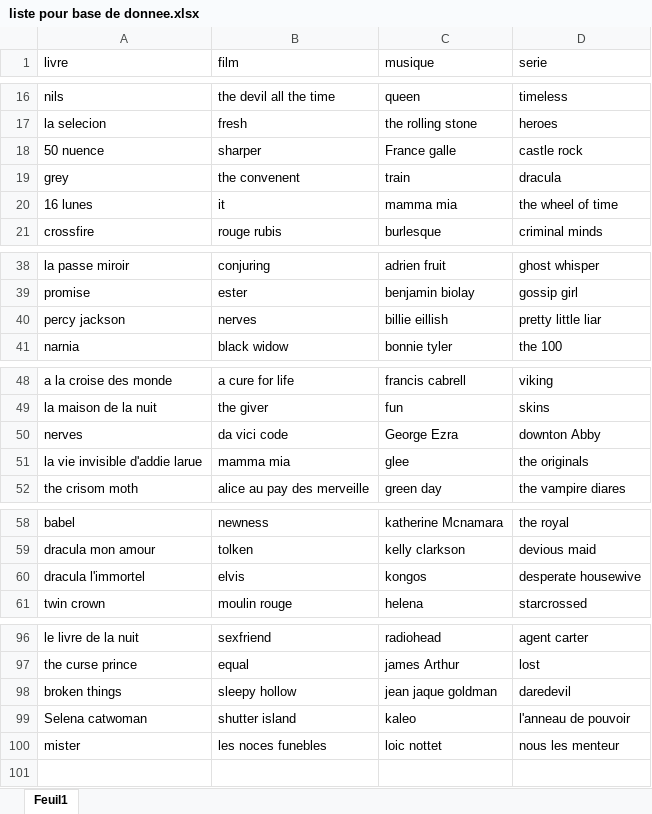
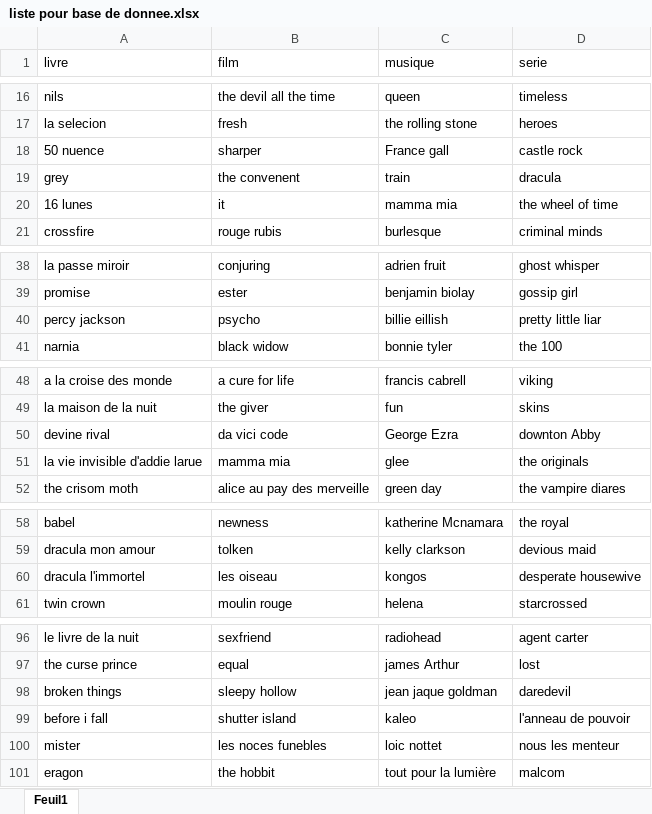
Before and after one commit to emmiebrichet/cultureteque, an Excel workbook: liste pour base de donnee.xlsx, sheet Feuil1, drawn as a sheet; only a part is shown, gaps mark what is left out; values as stored, in another font and other column widths than the file's, no borders; the diff covers the shown part only; the diff names each change by its address in the sheet, - before the commit and + after, or states it on an @@ line.

Commit message:
livre.js

```diff
--- a/liste pour base de donnee.xlsx (sheet Feuil1)
+++ b/liste pour base de donnee.xlsx (sheet Feuil1)
-C18 (musique): France galle
+C18 (musique): France gall
-B40 (film): nerves
+B40 (film): psycho
-A50 (livre): nerves
+A50 (livre): devine rival
-B60 (film): elvis
+B60 (film): les oiseau
-A99 (livre): Selena catwoman
+A99 (livre): before i fall
+row 101: eragon | the hobbit | tout pour la lumière | malcom
```
Also changed, not shown: 1 edited cell elsewhere in this sheet, 6 other files.
